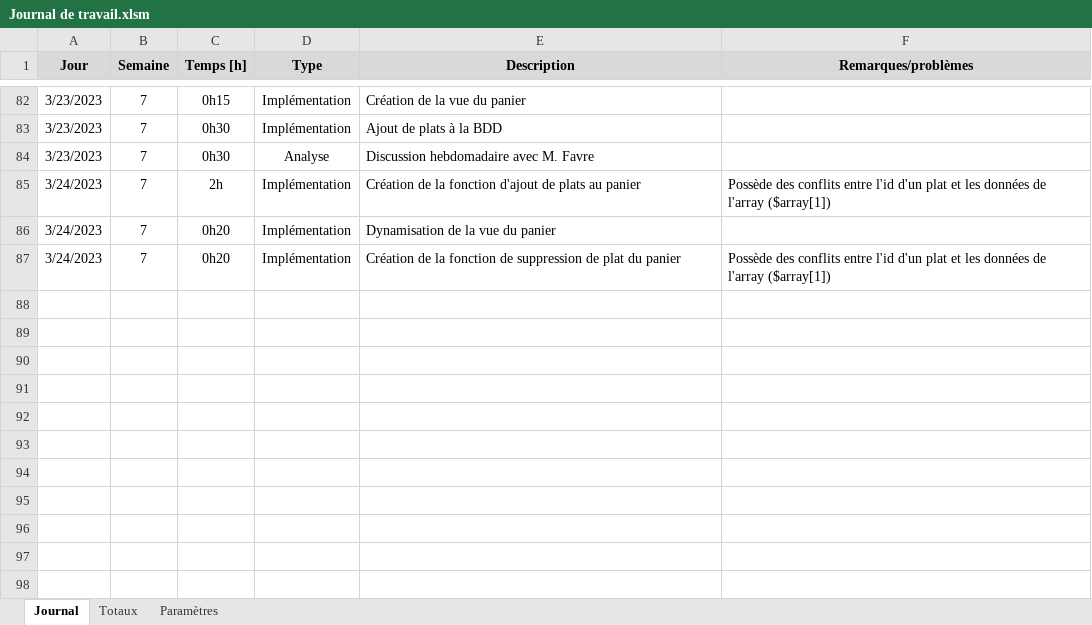
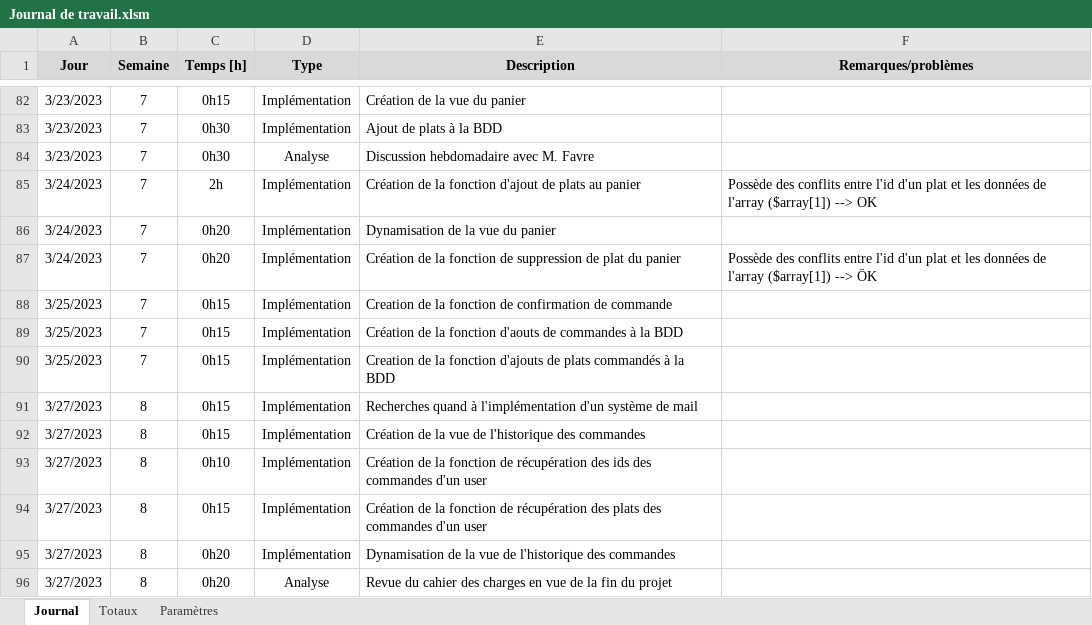
Before and after one commit to AxelPittet/Pre-TPI_2023, an Excel workbook: Documentation/Journal de Travail/Journal de travail.xlsm, sheet Journal, drawn as a sheet; only a part is shown, gaps mark what is left out; values as stored, in another font and other column widths than the file's, no borders; charts and pictures not drawn; the diff names each change by its address in the sheet, - before the commit and + after, or states it on an @@ line.

```diff
--- a/Documentation/Journal de Travail/Journal de travail.xlsm (sheet Journal)
+++ b/Documentation/Journal de Travail/Journal de travail.xlsm (sheet Journal)
-F85 (Remarques/problèmes): …l'array ($array[1])
+F85 (Remarques/problèmes): …l'array ($array[1]) --> OK
-F87 (Remarques/problèmes): …l'array ($array[1])
+F87 (Remarques/problèmes): …l'array ($array[1]) --> ÖK
+row 88: 3/25/2023 | 7 | 0h15 | Implémentation | Creation de la fonction de confirmation de commande
+row 89: 3/25/2023 | 7 | 0h15 | Implémentation | Création de la fonction d'aouts de commandes à la BDD
+row 90: 3/25/2023 | 7 | 0h15 | Implémentation | Creation de la fonction d'ajouts de plats commandés à la BDD
+row 91: 3/27/2023 | 8 | 0h15 | Implémentation | Recherches quand à l'implémentation d'un système de mail
+row 92: 3/27/2023 | 8 | 0h15 | Implémentation | Création de la vue de l'historique des commandes
+row 93: 3/27/2023 | 8 | 0h10 | Implémentation | Création de la fonction de récupération des ids des commandes d'un user
+row 94: 3/27/2023 | 8 | 0h15 | Implémentation | Création de la fonction de récupération des plats des commandes d'un user
+row 95: 3/27/2023 | 8 | 0h20 | Implémentation | Dynamisation de la vue de l'historique des commandes
+row 96: 3/27/2023 | 8 | 0h20 | Analyse | Revue du cahier des charges en vue de la fin du projet
```
Also changed, not shown: 13 other files.
